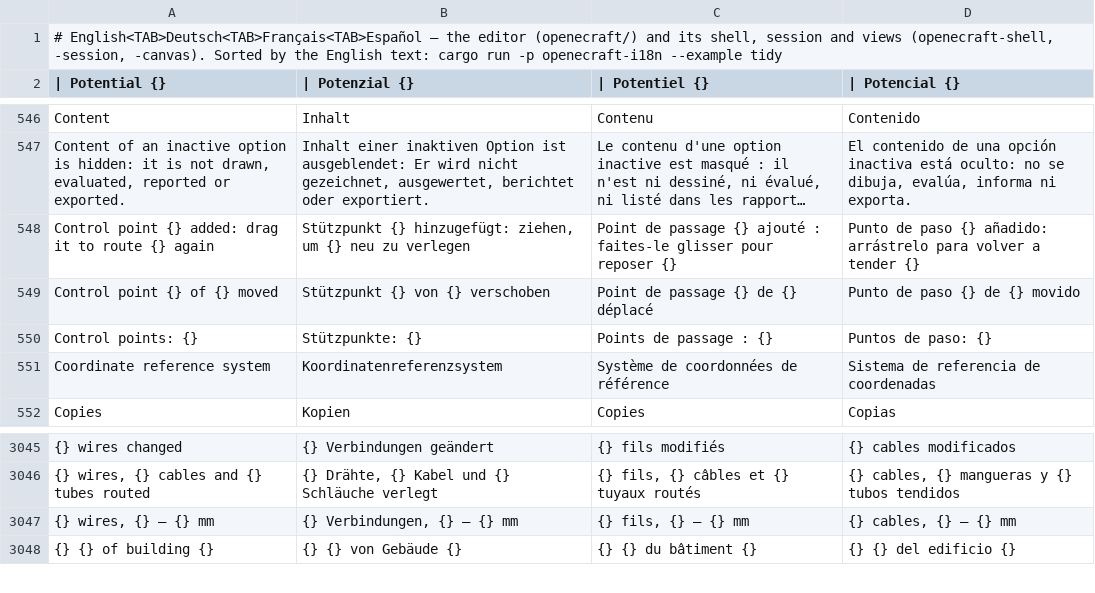
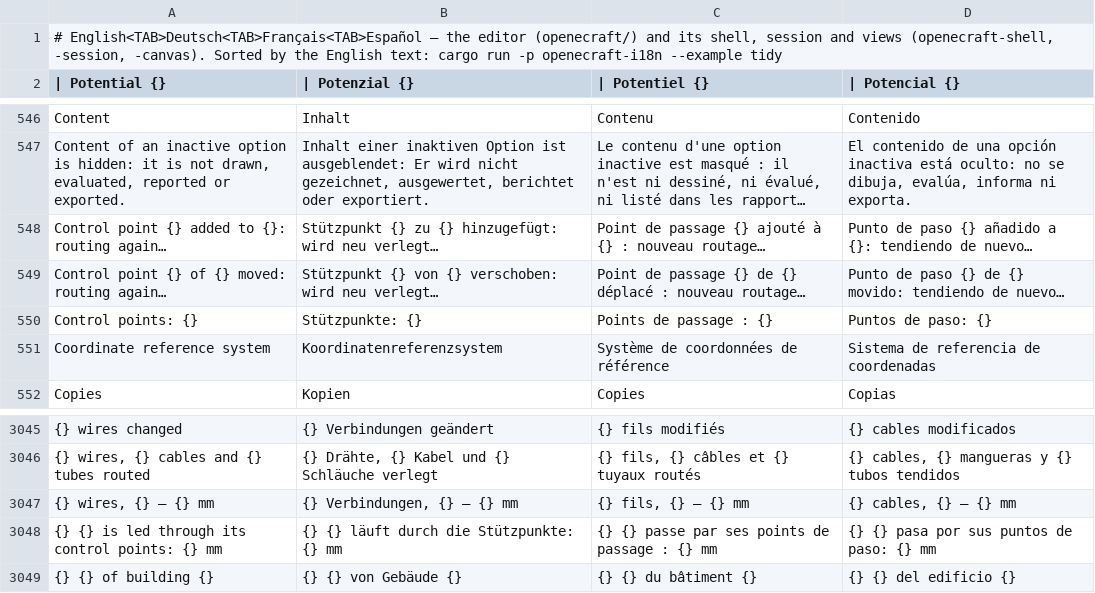
Before and after one commit to nilres/OpenECraft, a TSV file: crates/openecraft-i18n/src/catalog/editor/required.tsv, drawn as a sheet; only a part is shown, gaps mark what is left out; long unchanged cells end in …; removed rows and columns are numbered as before the commit, all else as after; the diff names each change by its address in the sheet, - before the commit and + after, or states it on an @@ line.

```diff
--- a/crates/openecraft-i18n/src/catalog/editor/required.tsv
+++ b/crates/openecraft-i18n/src/catalog/editor/required.tsv
-row 548: Control point {} added: drag it to route {} again | Stützpunkt {} hinzugefügt: ziehen, um {} neu zu verlegen | Point de passage {} ajouté : faites-le glisser pour reposer {} | Punto de paso {} añadido: arrástrelo para volver a tender {}
-row 549: Control point {} of {} moved | Stützpunkt {} von {} verschoben | Point de passage {} de {} déplacé | Punto de paso {} de {} movido
+row 548: Control point {} added to {}: routing again… | Stützpunkt {} zu {} hinzugefügt: wird neu verlegt… | Point de passage {} ajouté à {} : nouveau routage… | Punto de paso {} añadido a {}: tendiendo de nuevo…
+row 549: Control point {} of {} moved: routing again… | Stützpunkt {} von {} verschoben: wird neu verlegt… | Point de passage {} de {} déplacé : nouveau routage… | Punto de paso {} de {} movido: tendiendo de nuevo…
+row 3048: {} {} is led through its control points: {} mm | {} {} läuft durch die Stützpunkte: {} mm | {} {} passe par ses points de passage : {} mm | {} {} pasa por sus puntos de paso: {} mm
```
Also changed, not shown: crates/openecraft-i18n/src/catalog/editor/fi.tsv, crates/openecraft-i18n/src/catalog/editor/it.tsv, 27 other files.
